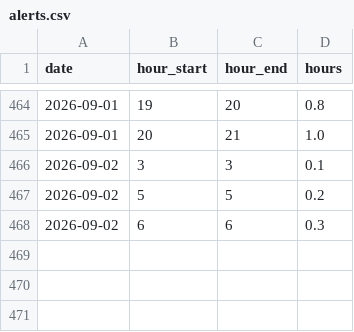
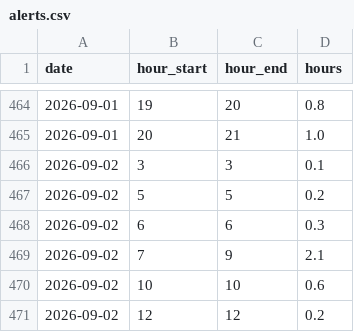
Before and after one commit to mikerudine/kyiv-air-raid-alerts, a CSV file: data/alerts.csv, drawn as a sheet; only a part is shown, gaps mark what is left out.

```diff
--- a/data/alerts.csv
+++ b/data/alerts.csv
@@ -468 +468,4 @@ date,hour_start,hour_end,hours
 2026-09-02,6,6,0.3
+2026-09-02,7,9,2.1
+2026-09-02,10,10,0.6
+2026-09-02,12,12,0.2
```
Also changed, not shown: data/daily.csv, data/drones-daily.csv, 15 other files.
